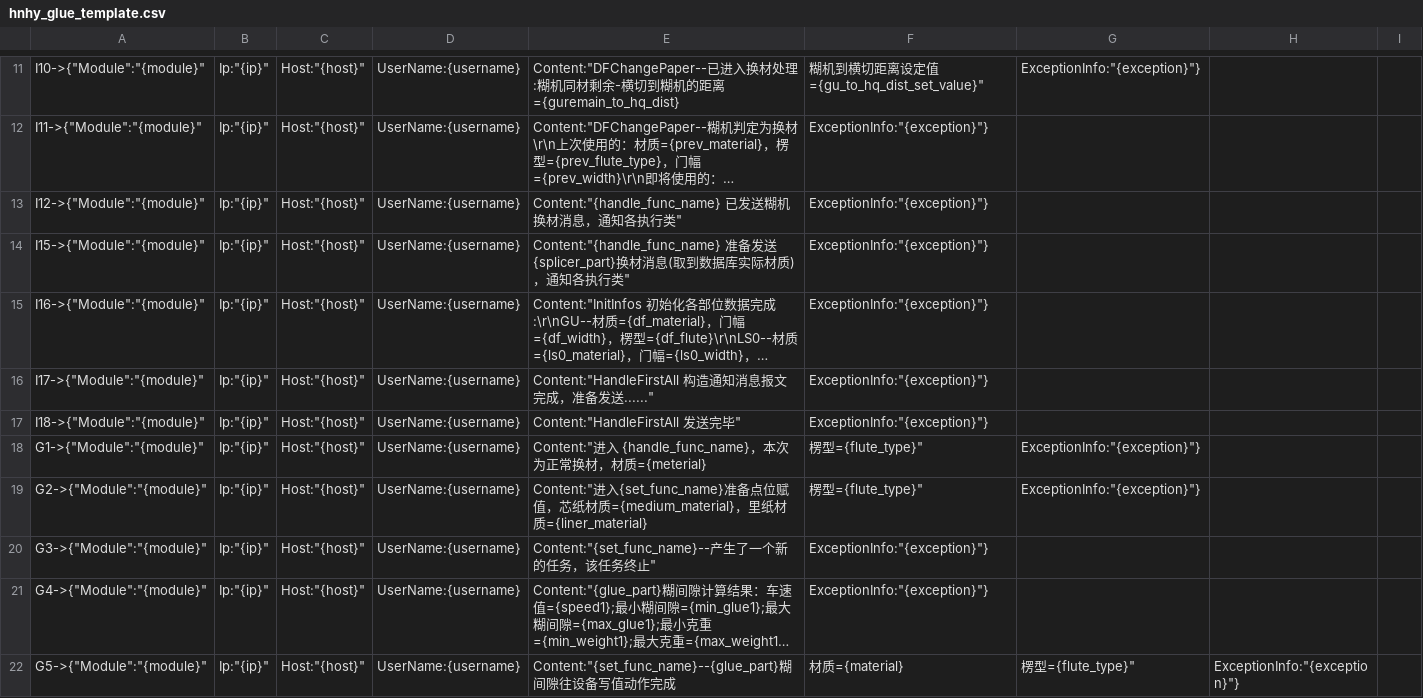
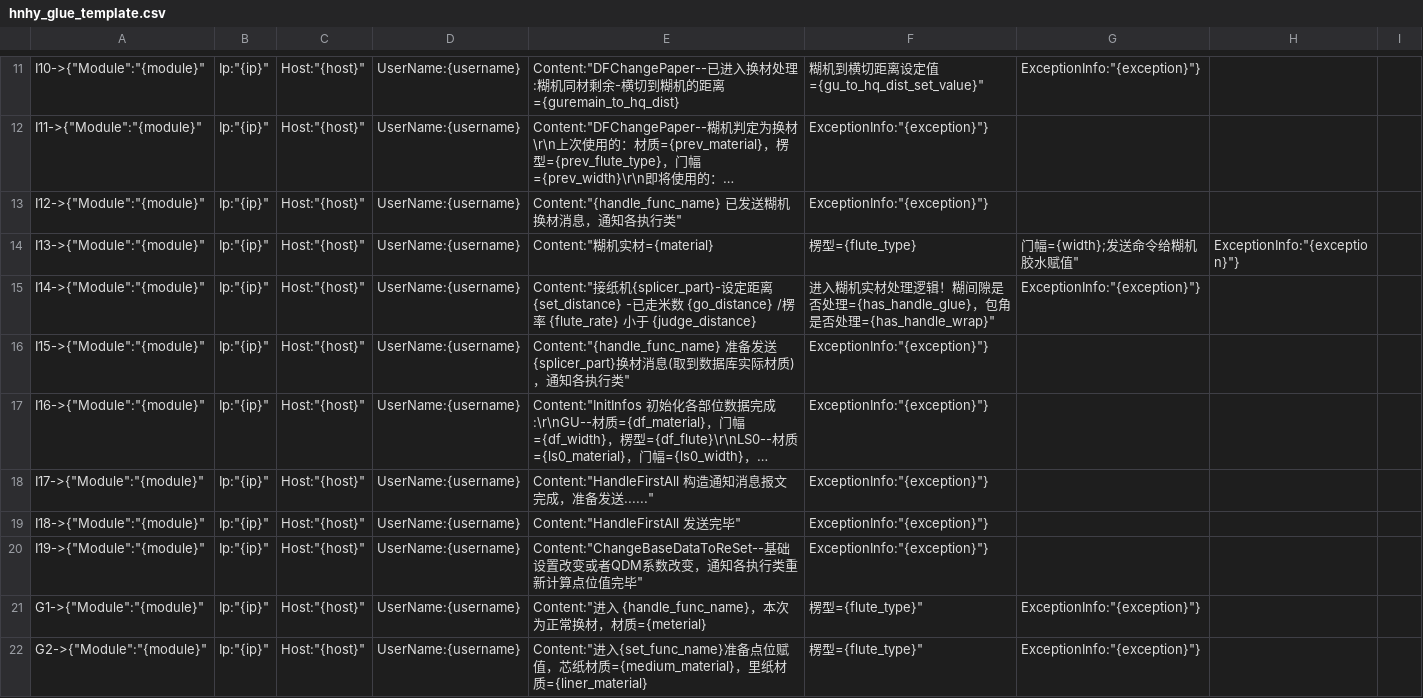
Before and after one commit to Patrick00017/pat-nlp-lifecycle, a CSV file: app/agent_web_app/bts_analysis_sandbox/log_data/hnhy_glue_template.csv, drawn as a sheet; only a part is shown, gaps mark what is left out; the shorter side is filled out with more unchanged rows; long unchanged cells end in …; the diff names each change by its address in the sheet, - before the commit and + after, or states it on an @@ line.

Commit message:
update: connect hnhy database and update the log template

```diff
--- a/app/agent_web_app/bts_analysis_sandbox/log_data/hnhy_glue_template.csv
+++ b/app/agent_web_app/bts_analysis_sandbox/log_data/hnhy_glue_template.csv
+row 14: I13->{"Module":"{module}" | Ip:"{ip}" | Host:"{host}" | UserName:{username} | Content:"糊机实材={material} | 楞型={flute_type} | 门幅={width};发送命令给糊机胶水赋值" | ExceptionInfo:"{exception}"}
+row 15: I14->{"Module":"{module}" | Ip:"{ip}" | Host:"{host}" | UserName:{username} | Content:"接纸机{splicer_part}-设定距离 {set_distance} -已走米数 {go_distance} /楞率 {flute_rate} 小于 {judge_distance} | 进入糊机实材处理逻辑！糊间隙是否处理={has_handle_glue}，包角是否处理={has_handle_wrap}" | ExceptionInfo:"{exception}"}
+row 20: I19->{"Module":"{module}" | Ip:"{ip}" | Host:"{host}" | UserName:{username} | Content:"ChangeBaseDataToReSet--基础设置改变或者QDM系数改变，通知各执行类重新计算点位值完毕" | ExceptionInfo:"{exception}"}
```
Also changed, not shown: 5 other files.
